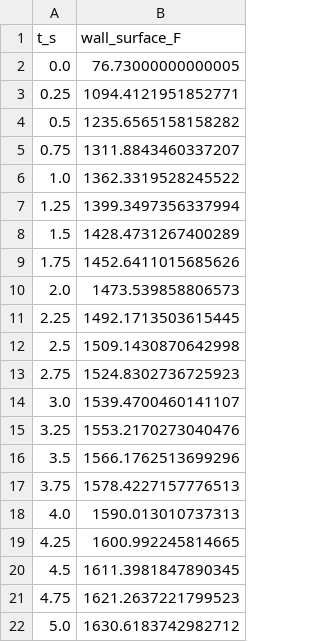
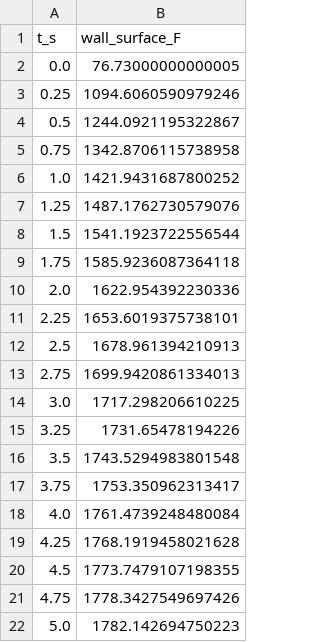
Before and after one commit to Louis-DeSano/PURPL-Louis-DeSano, a CSV file: Torch Design/DR_Calcs/Calculation Codes/Heat Transfer/Results/C715_throat/Edge_Temperature_Log.csv, drawn as a sheet.

```diff
--- a/Torch Design/DR_Calcs/Calculation Codes/Heat Transfer/Results/C715_throat/Edge_Temperature_Log.csv
+++ b/Torch Design/DR_Calcs/Calculation Codes/Heat Transfer/Results/C715_throat/Edge_Temperature_Log.csv
@@ -2,21 +2,21 @@ t_s,wall_surface_F
 0.0,76.73000000000005
-0.25,1094.4121951852771
-0.5,1235.6565158158282
-0.75,1311.8843460337207
-1.0,1362.3319528245522
-1.25,1399.3497356337994
-1.5,1428.4731267400289
-1.75,1452.6411015685626
-2.0,1473.539858806573
-2.25,1492.1713503615445
-2.5,1509.1430870642998
-2.75,1524.8302736725923
-3.0,1539.4700460141107
-3.25,1553.2170273040476
-3.5,1566.1762513699296
-3.75,1578.4227157776513
-4.0,1590.013010737313
-4.25,1600.992245814665
-4.5,1611.3981847890345
-4.75,1621.2637221799523
-5.0,1630.6183742982712
+0.25,1094.6060590979246
+0.5,1244.0921195322867
+0.75,1342.8706115738958
+1.0,1421.9431687800252
+1.25,1487.1762730579076
+1.5,1541.1923722556544
+1.75,1585.9236087364118
+2.0,1622.954392230336
+2.25,1653.6019375738101
+2.5,1678.961394210913
+2.75,1699.9420861334013
+3.0,1717.298206610225
+3.25,1731.65478194226
+3.5,1743.5294983801548
+3.75,1753.350962313417
+4.0,1761.4739248480084
+4.25,1768.1919458021628
+4.5,1773.7479107198355
+4.75,1778.3427549697426
+5.0,1782.142694750223
```
Also changed, not shown: Torch Design/DR_Calcs/Calculation Codes/Heat Transfer/Results/C145_throat/Edge_Temperature_Log.csv, 38 other files.
